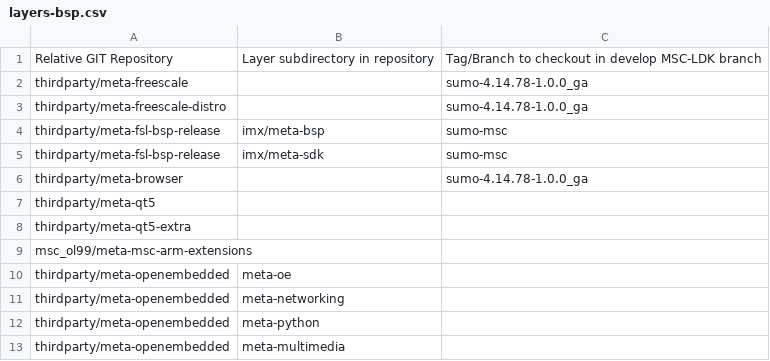
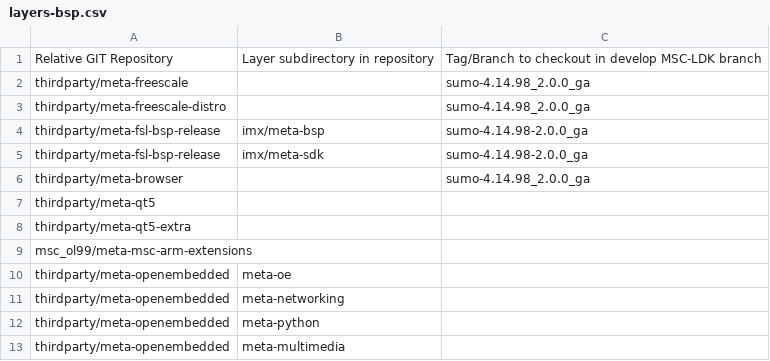
Before and after one commit to sw-emb-nileshpatil/msc-ldk-bsp-recipes-rzg2l, a CSV file: layers-bsp.csv, drawn as a sheet.

```diff
--- a/layers-bsp.csv
+++ b/layers-bsp.csv
@@ -1,7 +1,7 @@
 Relative GIT Repository,Layer subdirectory in repository,Tag/Branch to checkout in develop MSC-LDK branch
-thirdparty/meta-freescale,,sumo-4.14.78-1.0.0_ga
-thirdparty/meta-freescale-distro,,sumo-4.14.78-1.0.0_ga
-thirdparty/meta-fsl-bsp-release,imx/meta-bsp,sumo-msc
-thirdparty/meta-fsl-bsp-release,imx/meta-sdk,sumo-msc
-thirdparty/meta-browser,,sumo-4.14.78-1.0.0_ga
+thirdparty/meta-freescale,,sumo-4.14.98_2.0.0_ga
+thirdparty/meta-freescale-distro,,sumo-4.14.98_2.0.0_ga
+thirdparty/meta-fsl-bsp-release,imx/meta-bsp,sumo-4.14.98-2.0.0_ga
+thirdparty/meta-fsl-bsp-release,imx/meta-sdk,sumo-4.14.98-2.0.0_ga
+thirdparty/meta-browser,,sumo-4.14.98_2.0.0_ga
 thirdparty/meta-qt5,,
```
Also changed, not shown: 10 other files.
